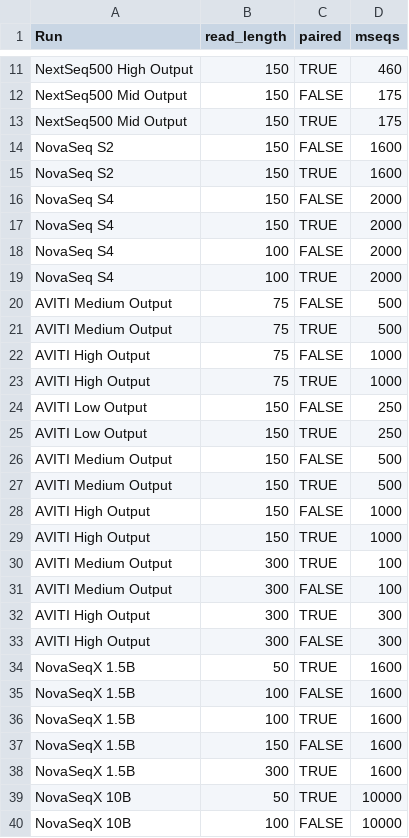
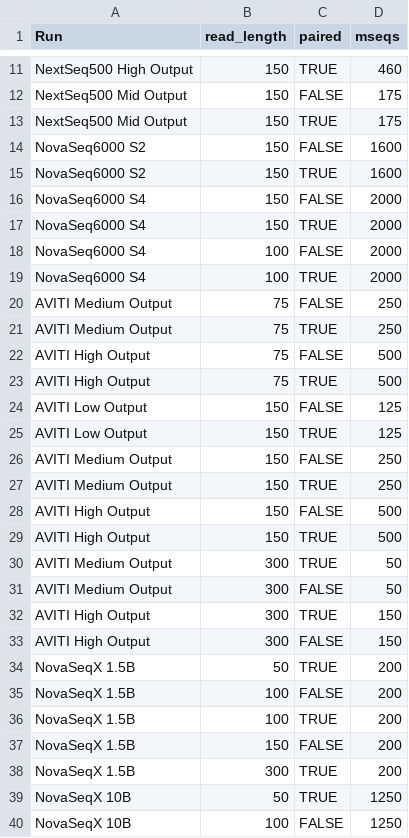
Before and after one commit to laurabiggins/sequencing_costs, a CSV file: preprocessing/sequencing_run_types.csv, drawn as a sheet; only a part is shown, gaps mark what is left out; the diff covers the shown part only.

```diff
--- a/preprocessing/sequencing_run_types.csv
+++ b/preprocessing/sequencing_run_types.csv
@@ -13,28 +13,28 @@ NextSeq500 Mid Output,150,FALSE,175
 NextSeq500 Mid Output,150,TRUE,175
-NovaSeq S2,150,FALSE,1600
-NovaSeq S2,150,TRUE,1600
-NovaSeq S4,150,FALSE,2000
-NovaSeq S4,150,TRUE,2000
-NovaSeq S4,100,FALSE,2000
-NovaSeq S4,100,TRUE,2000
-AVITI Medium Output,75,FALSE,500
-AVITI Medium Output,75,TRUE,500
-AVITI High Output,75,FALSE,1000
-AVITI High Output,75,TRUE,1000
-AVITI Low Output,150,FALSE,250
-AVITI Low Output,150,TRUE,250
-AVITI Medium Output,150,FALSE,500
-AVITI Medium Output,150,TRUE,500
-AVITI High Output,150,FALSE,1000
-AVITI High Output,150,TRUE,1000
-AVITI Medium Output,300,TRUE,100
-AVITI Medium Output,300,FALSE,100
-AVITI High Output,300,TRUE,300
-AVITI High Output,300,FALSE,300
-NovaSeqX 1.5B,50,TRUE,1600
-NovaSeqX 1.5B,100,FALSE,1600
-NovaSeqX 1.5B,100,TRUE,1600
-NovaSeqX 1.5B,150,FALSE,1600
-NovaSeqX 1.5B,300,TRUE,1600
-NovaSeqX 10B,50,TRUE,10000
-NovaSeqX 10B,100,FALSE,10000
+NovaSeq6000 S2,150,FALSE,1600
+NovaSeq6000 S2,150,TRUE,1600
+NovaSeq6000 S4,150,FALSE,2000
+NovaSeq6000 S4,150,TRUE,2000
+NovaSeq6000 S4,100,FALSE,2000
+NovaSeq6000 S4,100,TRUE,2000
+AVITI Medium Output,75,FALSE,250
+AVITI Medium Output,75,TRUE,250
+AVITI High Output,75,FALSE,500
+AVITI High Output,75,TRUE,500
+AVITI Low Output,150,FALSE,125
+AVITI Low Output,150,TRUE,125
+AVITI Medium Output,150,FALSE,250
+AVITI Medium Output,150,TRUE,250
+AVITI High Output,150,FALSE,500
+AVITI High Output,150,TRUE,500
+AVITI Medium Output,300,TRUE,50
+AVITI Medium Output,300,FALSE,50
+AVITI High Output,300,TRUE,150
+AVITI High Output,300,FALSE,150
+NovaSeqX 1.5B,50,TRUE,200
+NovaSeqX 1.5B,100,FALSE,200
+NovaSeqX 1.5B,100,TRUE,200
+NovaSeqX 1.5B,150,FALSE,200
+NovaSeqX 1.5B,300,TRUE,200
+NovaSeqX 10B,50,TRUE,1250
+NovaSeqX 10B,100,FALSE,1250
```
Also changed, not shown: 8 edited cells elsewhere in this file, 3 other files.
